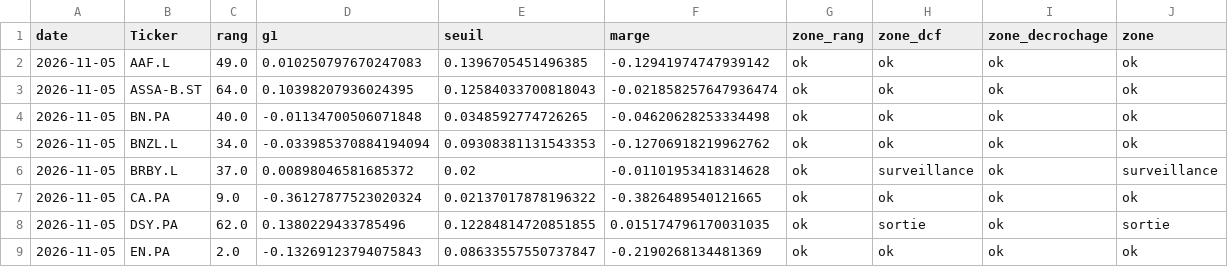
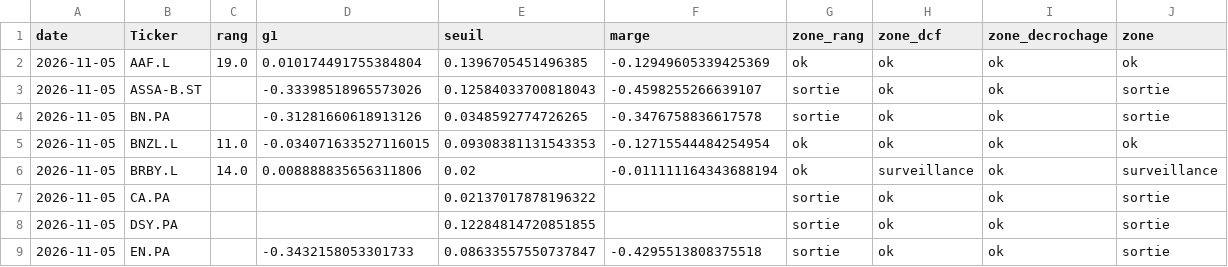
Before and after one commit to jadghannam/Polaris-Suivi, a CSV file: data/historique.csv, drawn as a sheet; only a part is shown; the diff covers the shown part only.

```diff
--- a/data/historique.csv
+++ b/data/historique.csv
@@ -1,9 +1,9 @@
 date,Ticker,rang,g1,seuil,marge,zone_rang,zone_dcf,zone_decrochage,zone
-2026-11-05,AAF.L,49.0,0.010250797670247083,0.1396705451496385,-0.12941974747939142,ok,ok,ok,ok
-2026-11-05,ASSA-B.ST,64.0,0.10398207936024395,0.12584033700818043,-0.021858257647936474,ok,ok,ok,ok
-2026-11-05,BN.PA,40.0,-0.01134700506071848,0.0348592774726265,-0.04620628253334498,ok,ok,ok,ok
-2026-11-05,BNZL.L,34.0,-0.033985370884194094,0.09308381131543353,-0.12706918219962762,ok,ok,ok,ok
-2026-11-05,BRBY.L,37.0,0.00898046581685372,0.02,-0.01101953418314628,ok,surveillance,ok,surveillance
-2026-11-05,CA.PA,9.0,-0.36127877523020324,0.02137017878196322,-0.3826489540121665,ok,ok,ok,ok
-2026-11-05,DSY.PA,62.0,0.1380229433785496,0.12284814720851855,0.015174796170031035,ok,sortie,ok,sortie
-2026-11-05,EN.PA,2.0,-0.13269123794075843,0.08633557550737847,-0.2190268134481369,ok,ok,ok,ok
+2026-11-05,AAF.L,19.0,0.010174491755384804,0.1396705451496385,-0.12949605339425369,ok,ok,ok,ok
+2026-11-05,ASSA-B.ST,,-0.33398518965573026,0.12584033700818043,-0.4598255266639107,sortie,ok,ok,sortie
+2026-11-05,BN.PA,,-0.31281660618913126,0.0348592774726265,-0.3476758836617578,sortie,ok,ok,sortie
+2026-11-05,BNZL.L,11.0,-0.034071633527116015,0.09308381131543353,-0.12715544484254954,ok,ok,ok,ok
+2026-11-05,BRBY.L,14.0,0.008888835656311806,0.02,-0.011111164343688194,ok,surveillance,ok,surveillance
+2026-11-05,CA.PA,,,0.02137017878196322,,sortie,ok,ok,sortie
+2026-11-05,DSY.PA,,,0.12284814720851855,,sortie,ok,ok,sortie
+2026-11-05,EN.PA,,-0.3432158053301733,0.08633557550737847,-0.4295513808375518,sortie,ok,ok,sortie
```
Also changed, not shown: 76 edited cells elsewhere in this file, 1 other file.
